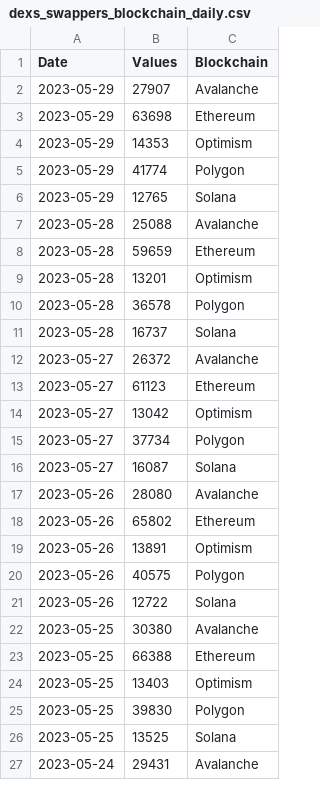
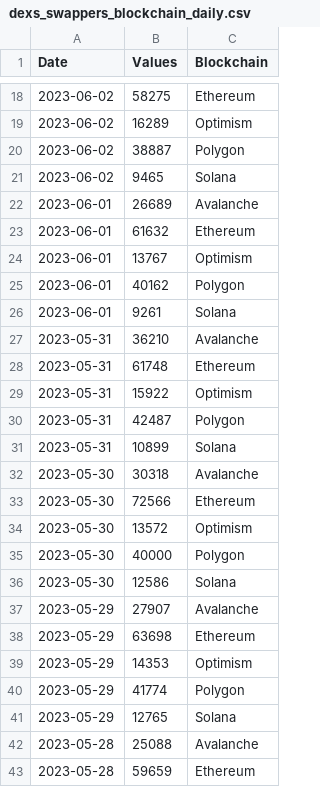
Before and after one commit to alitaslimi/outlier, a CSV file: data/dexs_swappers_blockchain_daily.csv, drawn as a sheet; only a part is shown, gaps mark what is left out; the shorter side is filled out with more unchanged rows; the diff covers the shown part only; the diff names each change by its address in the sheet, - before the commit and + after, or states it on an @@ line.

```diff
--- a/data/dexs_swappers_blockchain_daily.csv
+++ b/data/dexs_swappers_blockchain_daily.csv
+row 18: 2023-06-02 | 58275 | Ethereum
+row 19: 2023-06-02 | 16289 | Optimism
+row 20: 2023-06-02 | 38887 | Polygon
+row 21: 2023-06-02 | 9465 | Solana
+row 22: 2023-06-01 | 26689 | Avalanche
+row 23: 2023-06-01 | 61632 | Ethereum
+row 24: 2023-06-01 | 13767 | Optimism
+row 25: 2023-06-01 | 40162 | Polygon
+row 26: 2023-06-01 | 9261 | Solana
+row 27: 2023-05-31 | 36210 | Avalanche
+row 28: 2023-05-31 | 61748 | Ethereum
+row 29: 2023-05-31 | 15922 | Optimism
+row 30: 2023-05-31 | 42487 | Polygon
+row 31: 2023-05-31 | 10899 | Solana
+row 32: 2023-05-30 | 30318 | Avalanche
+row 33: 2023-05-30 | 72566 | Ethereum
+row 34: 2023-05-30 | 13572 | Optimism
+row 35: 2023-05-30 | 40000 | Polygon
+row 36: 2023-05-30 | 12586 | Solana
```
Also changed, not shown: 16 added rows elsewhere in this file, data/dexs_swap_count_blockchain_daily.csv, data/dexs_swaps_volume_blockchain_daily.csv.
